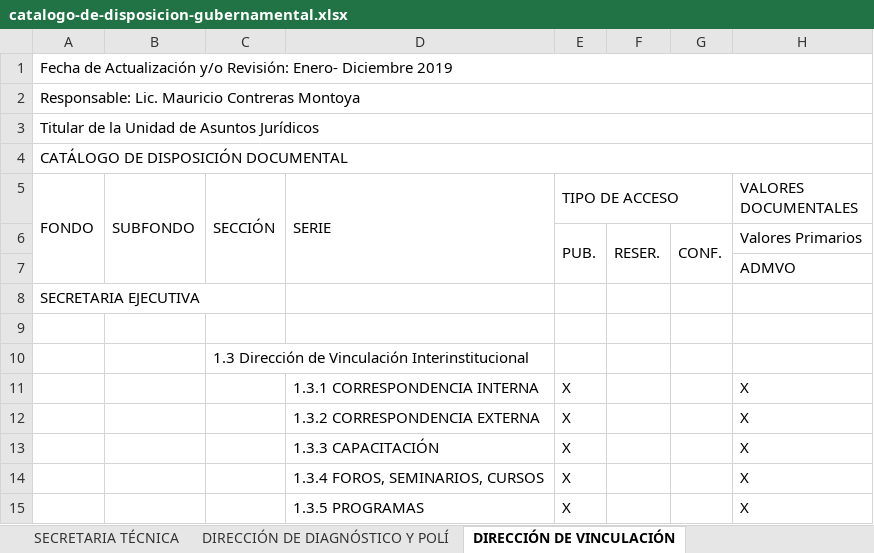
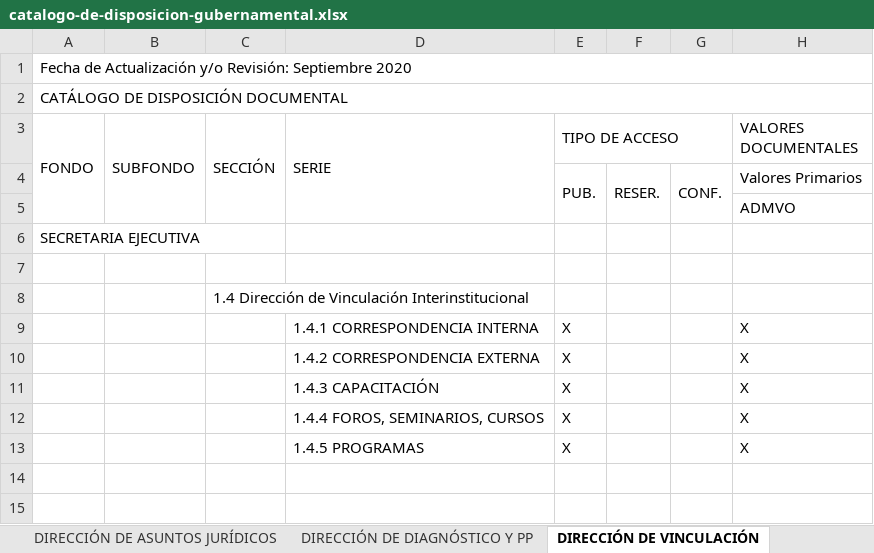
Before and after one commit to SEACoahuila/plataforma.web, an Excel workbook: content/secretaria-ejecutiva/transparencia/art-21-23-catalogos-documentales-de-archivos/catalogo-de-disposicion-gubernamental.xlsx, sheet DIRECCIÓN DE VINCULACIÓN, drawn as a sheet; only a part is shown; values as stored, in another font and other column widths than the file's, no cell formats; removed rows and columns are numbered as before the commit, all else as after; rows hold the shown columns only; the diff names each change by its address in the sheet, - before the commit and + after, or states it on an @@ line.

```diff
--- a/content/secretaria-ejecutiva/transparencia/art-21-23-catalogos-documentales-de-archivos/catalogo-de-disposicion-gubernamental.xlsx (sheet DIRECCIÓN DE VINCULACIÓN)
+++ b/content/secretaria-ejecutiva/transparencia/art-21-23-catalogos-documentales-de-archivos/catalogo-de-disposicion-gubernamental.xlsx (sheet DIRECCIÓN DE VINCULACIÓN)
-sheet tab: DIRECCIÓN DE DIAGNÓSTICO Y POLÍ
+sheet tab: DIRECCIÓN DE ASUNTOS JURÍDICOS
+sheet tab: DIRECCIÓN DE DIAGNÓSTICO Y PP
-A1 (FONDO): …y/o Revisión: Enero- Diciembre 2019
+A1 (FONDO): …y/o Revisión: Septiembre 2020
-row 2: Responsable: Lic. Mauricio Contreras Montoya
-row 3: Titular de la Unidad de Asuntos Jurídicos
-C8 (SECCIÓN): 1.3 Dirección de…
+C8 (SECCIÓN): 1.4 Dirección de…
-D9 (SERIE): 1.3.1 CORRESPONDENCIA INTERNA
+D9 (SERIE): 1.4.1 CORRESPONDENCIA INTERNA
-D10 (SERIE): 1.3.2 CORRESPONDENCIA EXTERNA
+D10 (SERIE): 1.4.2 CORRESPONDENCIA EXTERNA
-D11 (SERIE): 1.3.3 CAPACITACIÓN
+D11 (SERIE): 1.4.3 CAPACITACIÓN
-D12 (SERIE): 1.3.4 FOROS, SEMINARIOS, CURSOS
+D12 (SERIE): 1.4.4 FOROS, SEMINARIOS, CURSOS
-D13 (SERIE): 1.3.5 PROGRAMAS
+D13 (SERIE): 1.4.5 PROGRAMAS
```
Also changed, not shown: sheet DIRECCIÓN DE ASUNTOS JURÍDICOS, sheet UNIDAD DE SISTEMAS DE INFORMACI, sheet SECRETARÍA TÉCNICA, other sheet tabs, cell formats, content/secretaria-ejecutiva/transparencia/art-21-35-guia-de-archivos/guia-de-archivos.xlsx, 15 other files.
